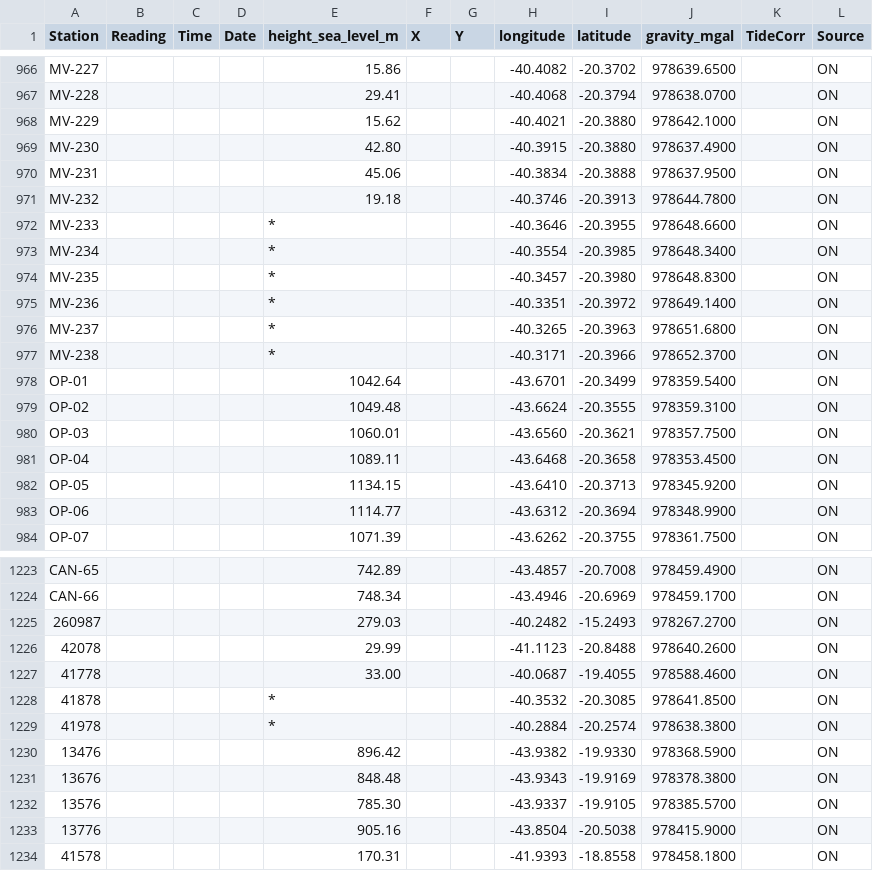
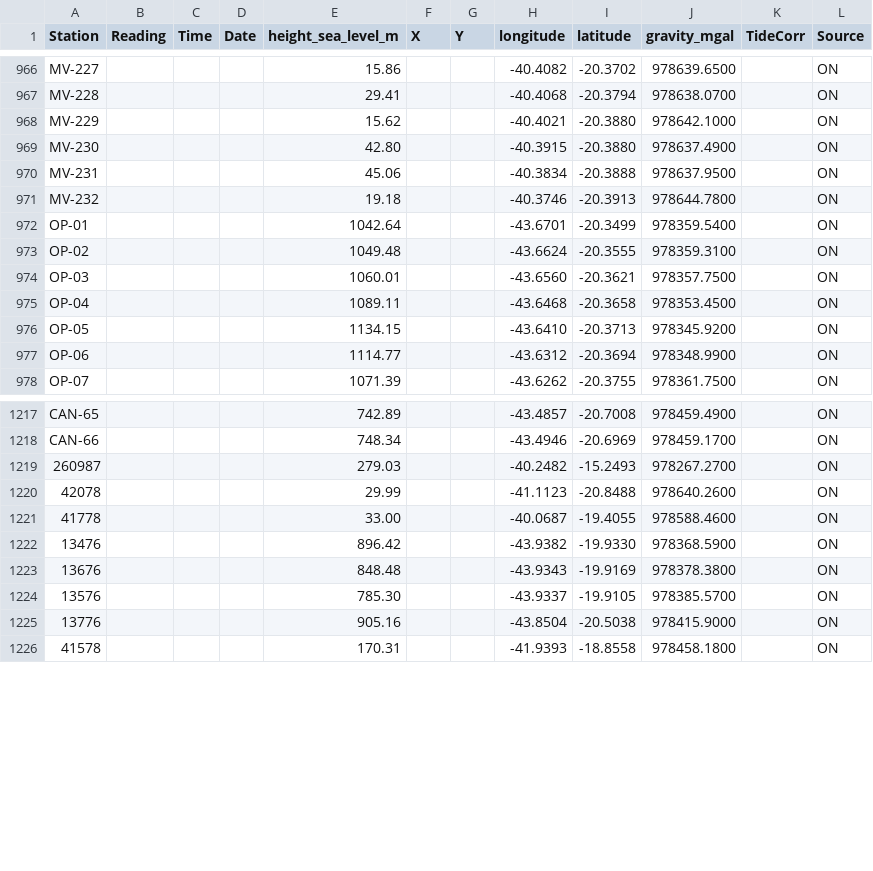
Before and after one commit to Souza-junior/Disciplina_Verao_IAG_2024, a CSV file: Code/gravity_table_CISA_BNDG.csv, drawn as a sheet; only a part is shown, gaps mark what is left out.

```diff
--- a/Code/gravity_table_CISA_BNDG.csv
+++ b/Code/gravity_table_CISA_BNDG.csv
@@ -971,8 +971,2 @@ MV-231,,,,45.06,,,-40.3834,-20.3888,978637.9500,,ON
 MV-232,,,,19.18,,,-40.3746,-20.3913,978644.7800,,ON
-MV-233,,,,*,,,-40.3646,-20.3955,978648.6600,,ON
-MV-234,,,,*,,,-40.3554,-20.3985,978648.3400,,ON
-MV-235,,,,*,,,-40.3457,-20.3980,978648.8300,,ON
-MV-236,,,,*,,,-40.3351,-20.3972,978649.1400,,ON
-MV-237,,,,*,,,-40.3265,-20.3963,978651.6800,,ON
-MV-238,,,,*,,,-40.3171,-20.3966,978652.3700,,ON
 OP-01,,,,1042.64,,,-43.6701,-20.3499,978359.5400,,ON
@@ -1227,4 +1221,2 @@ CAN-66,,,,748.34,,,-43.4946,-20.6969,978459.1700,,ON
 41778,,,,33.00,,,-40.0687,-19.4055,978588.4600,,ON
-41878,,,,*,,,-40.3532,-20.3085,978641.8500,,ON
-41978,,,,*,,,-40.2884,-20.2574,978638.3800,,ON
 13476,,,,896.42,,,-43.9382,-19.9330,978368.5900,,ON
```
Also changed, not shown: 2 other files.
